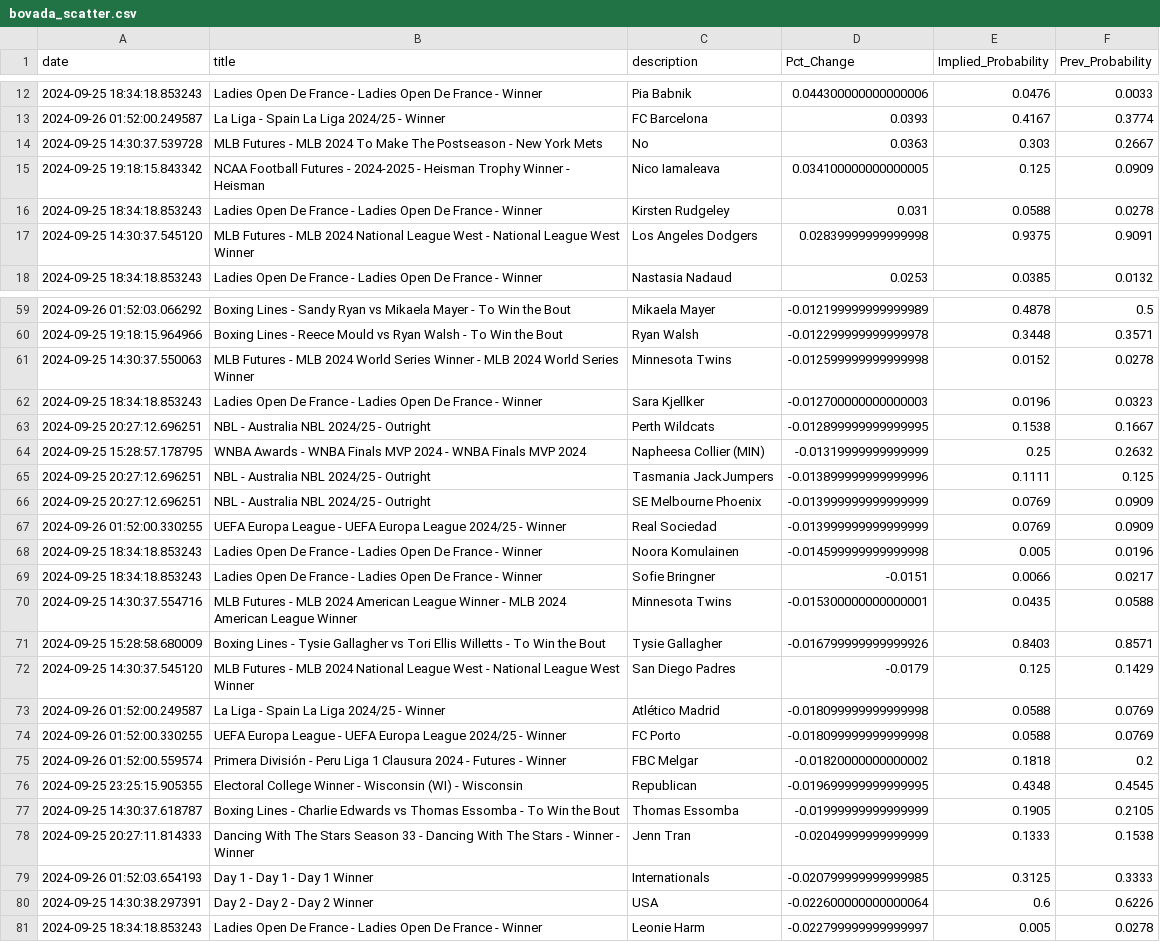
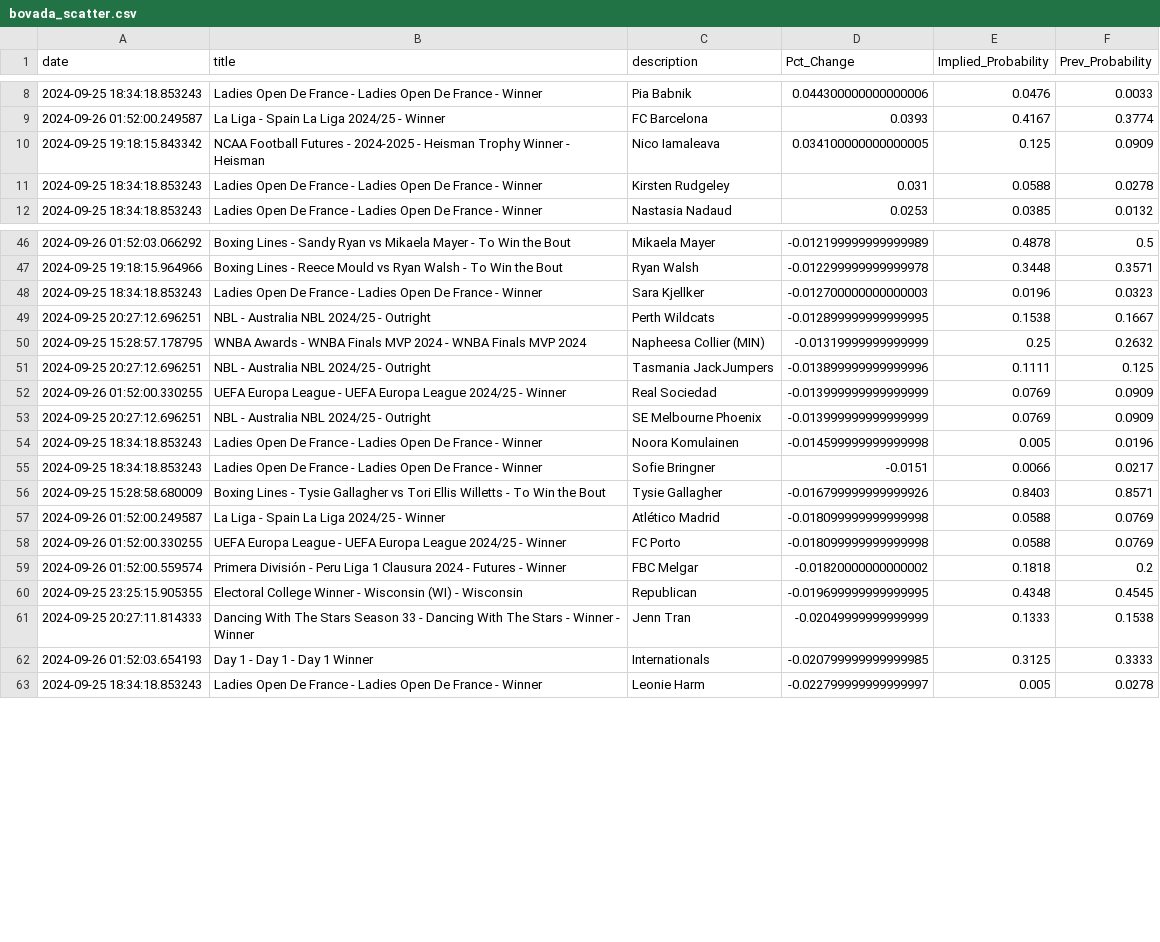
Before and after one commit to aaroncolesmith/data_load, a CSV file: data/bovada_scatter.csv, drawn as a sheet; only a part is shown, gaps mark what is left out; the diff covers the shown part only.

```diff
--- a/data/bovada_scatter.csv
+++ b/data/bovada_scatter.csv
@@ -13,6 +9,4 @@ date,title,description,Pct_Change,Implied_Probability,Prev_Probability
 2024-09-26 01:52:00.249587,La Liga - Spain La Liga 2024/25 - Winner,FC Barcelona,0.0393,0.4167,0.3774
-2024-09-25 14:30:37.539728,MLB Futures - MLB 2024 To Make The Postseason - New York Mets,No,0.0363,0.303,0.2667
 2024-09-25 19:18:15.843342,NCAA Football Futures - 2024-2025 - Heisman Trophy Winner - Heisman ,Nico Iamaleava,0.034100000000000005,0.125,0.0909
 2024-09-25 18:34:18.853243,Ladies Open De France - Ladies Open De France - Winner,Kirsten Rudgeley,0.031,0.0588,0.0278
-2024-09-25 14:30:37.545120,MLB Futures - MLB 2024 National League West - National League West Winner,Los Angeles Dodgers,0.02839999999999998,0.9375,0.9091
 2024-09-25 18:34:18.853243,Ladies Open De France - Ladies Open De France - Winner,Nastasia Nadaud,0.0253,0.0385,0.0132
@@ -60,3 +47,2 @@ date,title,description,Pct_Change,Implied_Probability,Prev_Probability
 2024-09-25 19:18:15.964966,Boxing Lines - Reece Mould vs Ryan Walsh - To Win the Bout,Ryan Walsh,-0.012299999999999978,0.3448,0.3571
-2024-09-25 14:30:37.550063,MLB Futures - MLB 2024 World Series Winner - MLB 2024 World Series Winner,Minnesota Twins,-0.012599999999999998,0.0152,0.0278
 2024-09-25 18:34:18.853243,Ladies Open De France - Ladies Open De France - Winner,Sara Kjellker,-0.012700000000000003,0.0196,0.0323
@@ -65,9 +51,7 @@ date,title,description,Pct_Change,Implied_Probability,Prev_Probability
 2024-09-25 20:27:12.696251,NBL - Australia NBL 2024/25 - Outright,Tasmania JackJumpers,-0.013899999999999996,0.1111,0.125
+2024-09-26 01:52:00.330255,UEFA Europa League - UEFA Europa League 2024/25 - Winner,Real Sociedad,-0.013999999999999999,0.0769,0.0909
 2024-09-25 20:27:12.696251,NBL - Australia NBL 2024/25 - Outright,SE Melbourne Phoenix,-0.013999999999999999,0.0769,0.0909
-2024-09-26 01:52:00.330255,UEFA Europa League - UEFA Europa League 2024/25 - Winner,Real Sociedad,-0.013999999999999999,0.0769,0.0909
 2024-09-25 18:34:18.853243,Ladies Open De France - Ladies Open De France - Winner,Noora Komulainen,-0.014599999999999998,0.005,0.0196
 2024-09-25 18:34:18.853243,Ladies Open De France - Ladies Open De France - Winner,Sofie Bringner,-0.0151,0.0066,0.0217
-2024-09-25 14:30:37.554716,MLB Futures - MLB 2024 American League Winner - MLB 2024 American League Winner,Minnesota Twins,-0.015300000000000001,0.0435,0.0588
 2024-09-25 15:28:58.680009,Boxing Lines - Tysie Gallagher vs Tori Ellis Willetts - To Win the Bout,Tysie Gallagher,-0.016799999999999926,0.8403,0.8571
-2024-09-25 14:30:37.545120,MLB Futures - MLB 2024 National League West - National League West Winner,San Diego Padres,-0.0179,0.125,0.1429
 2024-09-26 01:52:00.249587,La Liga - Spain La Liga 2024/25 - Winner,Atlético Madrid,-0.018099999999999998,0.0588,0.0769
@@ -76,6 +60,4 @@ date,title,description,Pct_Change,Implied_Probability,Prev_Probability
 2024-09-25 23:25:15.905355,Electoral College Winner - Wisconsin (WI) - Wisconsin,Republican,-0.019699999999999995,0.4348,0.4545
-2024-09-25 14:30:37.618787,Boxing Lines - Charlie Edwards vs Thomas Essomba - To Win the Bout,Thomas Essomba,-0.01999999999999999,0.1905,0.2105
 2024-09-25 20:27:11.814333,Dancing With The Stars Season 33 - Dancing With The Stars - Winner - Winner,Jenn Tran,-0.02049999999999999,0.1333,0.1538
 2024-09-26 01:52:03.654193,Day 1 - Day 1 - Day 1 Winner,Internationals,-0.020799999999999985,0.3125,0.3333
-2024-09-25 14:30:38.297391,Day 2 - Day 2 - Day 2 Winner,USA,-0.022600000000000064,0.6,0.6226
 2024-09-25 18:34:18.853243,Ladies Open De France - Ladies Open De France - Winner,Leonie Harm,-0.022799999999999997,0.005,0.0278
```
Also changed, not shown: 17 removed rows and 1 moved row elsewhere in this file, 1 other file.
